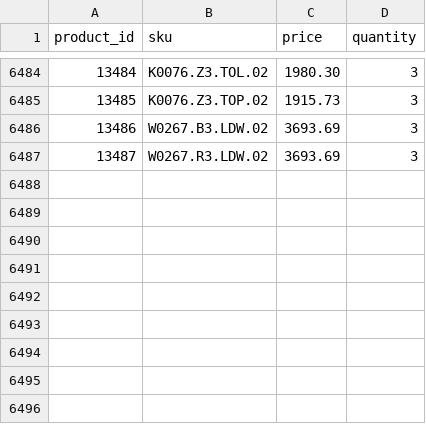
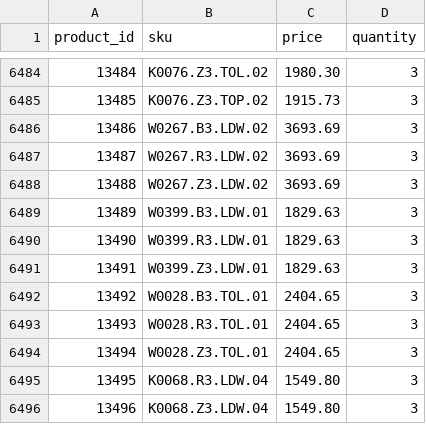
Before and after one commit to G-LOVRIN/BestDiamonds-CSV, a CSV file: diamonds-prices-quantity.csv, drawn as a sheet; only a part is shown, gaps mark what is left out; the diff names each change by its address in the sheet, - before the commit and + after, or states it on an @@ line.

```diff
--- a/diamonds-prices-quantity.csv
+++ b/diamonds-prices-quantity.csv
+row 6488: 13488 | W0267.Z3.LDW.02 | 3693.69 | 3
+row 6489: 13489 | W0399.B3.LDW.01 | 1829.63 | 3
+row 6490: 13490 | W0399.R3.LDW.01 | 1829.63 | 3
+row 6491: 13491 | W0399.Z3.LDW.01 | 1829.63 | 3
+row 6492: 13492 | W0028.B3.TOL.01 | 2404.65 | 3
+row 6493: 13493 | W0028.R3.TOL.01 | 2404.65 | 3
+row 6494: 13494 | W0028.Z3.TOL.01 | 2404.65 | 3
+row 6495: 13495 | K0068.R3.LDW.04 | 1549.80 | 3
+row 6496: 13496 | K0068.Z3.LDW.04 | 1549.80 | 3
```
Also changed, not shown: 1 other file.
